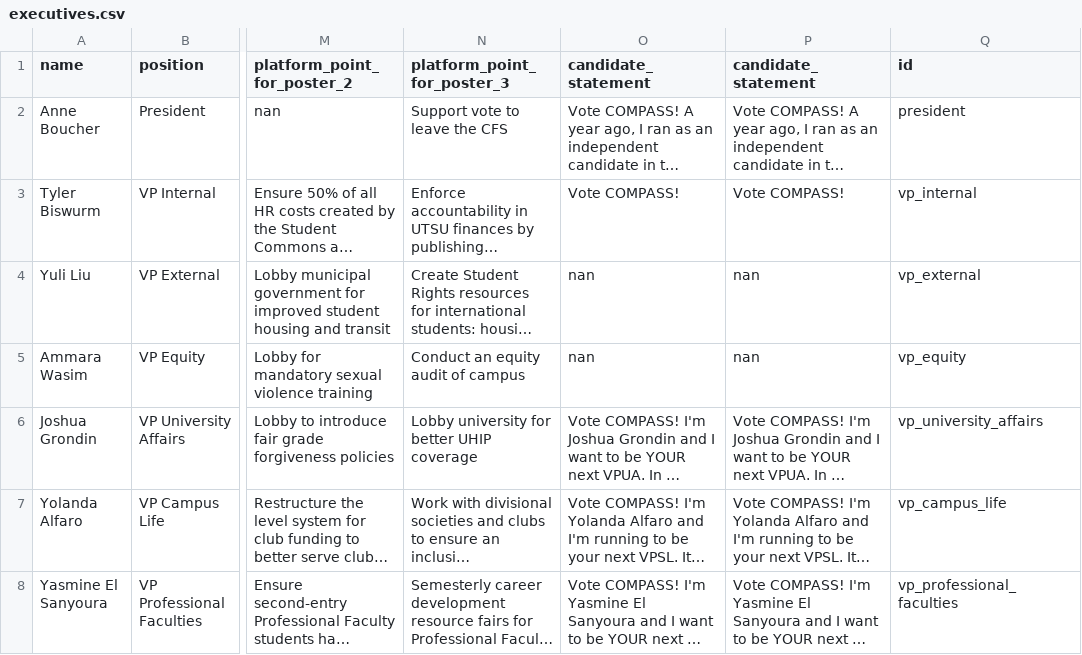
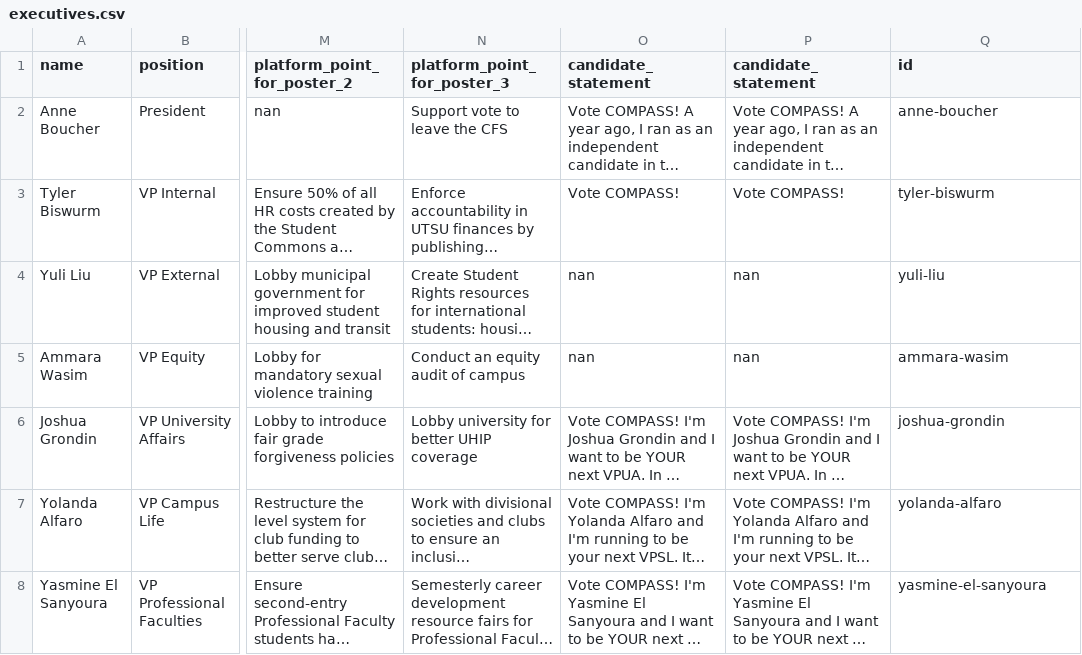
Before and after one commit to isaacwaller/compass2018, a CSV file: _data/executives.csv, drawn as a sheet; only a part is shown, gaps mark what is left out; long unchanged cells end in …; the diff names each change by its address in the sheet, - before the commit and + after, or states it on an @@ line.

```diff
--- a/_data/executives.csv
+++ b/_data/executives.csv
-Q2 (id): president
+Q2 (id): anne-boucher
-Q3 (id): vp_internal
+Q3 (id): tyler-biswurm
-Q4 (id): vp_external
+Q4 (id): yuli-liu
-Q5 (id): vp_equity
+Q5 (id): ammara-wasim
-Q6 (id): vp_university_affairs
+Q6 (id): joshua-grondin
-Q7 (id): vp_campus_life
+Q7 (id): yolanda-alfaro
-Q8 (id): vp_professional_faculties
+Q8 (id): yasmine-el-sanyoura
```
Also changed, not shown: _data/directors.csv, 4 other files.
